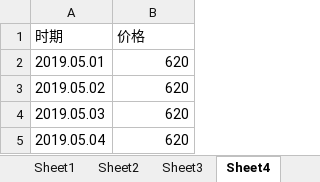
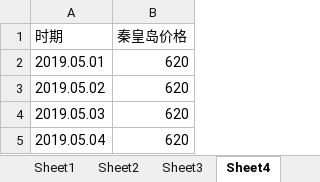
Before and after one commit to two-fire/Mathematical_modeling, an Excel workbook: Contest2020.51/煤价.xlsx, sheet Sheet4, drawn as a sheet; only a part is shown; values as stored, in another font and other column widths than the file's, no borders; the diff names each change by its address in the sheet, - before the commit and + after, or states it on an @@ line.

Commit message:
git commit

```diff
--- a/Contest2020.51/煤价.xlsx (sheet Sheet4)
+++ b/Contest2020.51/煤价.xlsx (sheet Sheet4)
-B1: 价格
+B1: 秦皇岛价格
```
Also changed, not shown: sheet Sheet3.
